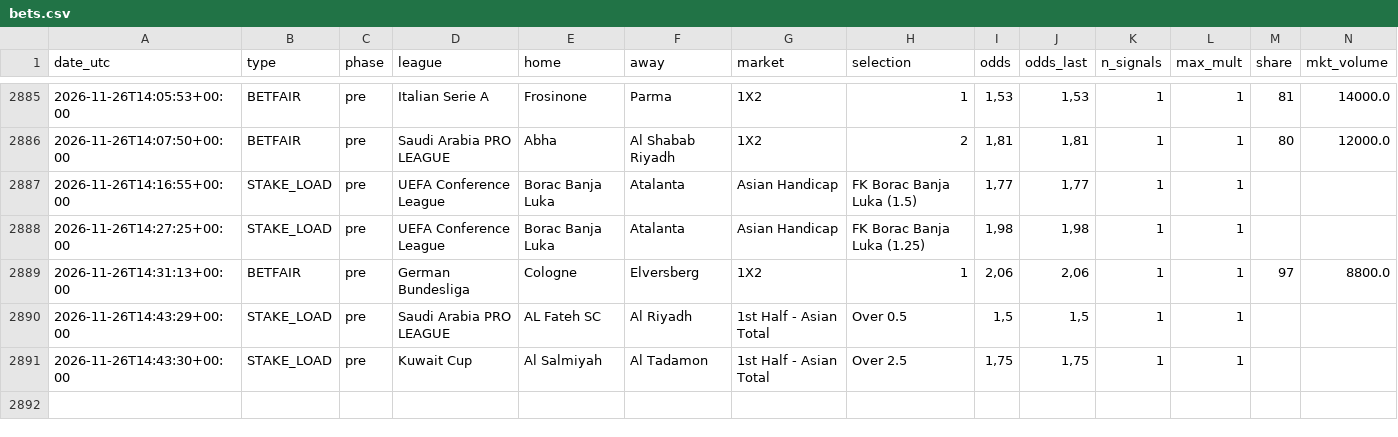
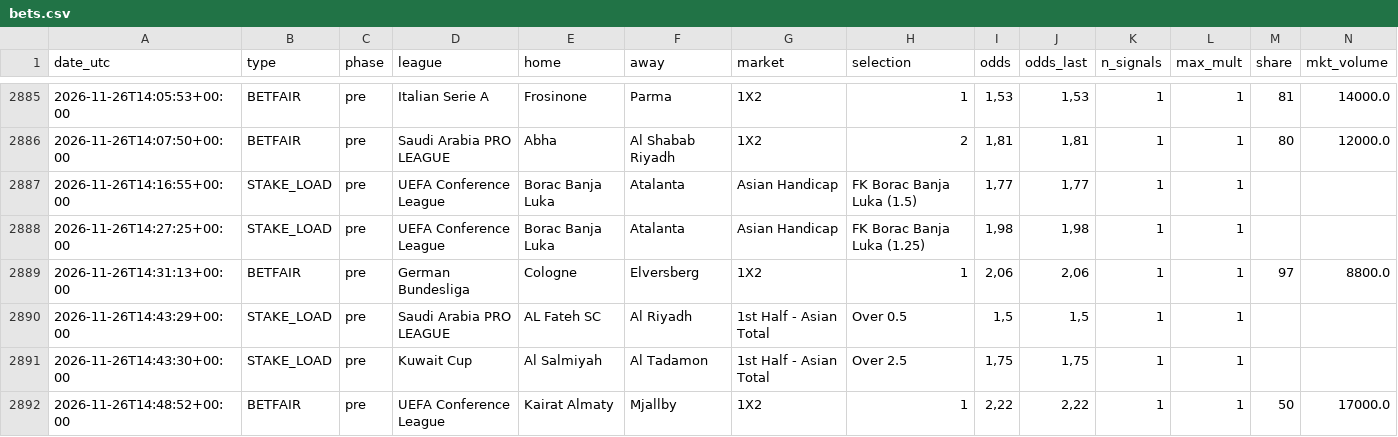
Before and after one commit to nunovinhas-creator/goal-roi, a CSV file: docs/bets.csv, drawn as a sheet; only a part is shown, gaps mark what is left out; rows hold the shown columns only; the diff names each change by its address in the sheet, - before the commit and + after, or states it on an @@ line.

```diff
--- a/docs/bets.csv
+++ b/docs/bets.csv
+row 2892: 2026-11-26T14:48:52+00:00 | BETFAIR | pre | UEFA Conference League | Kairat Almaty | Mjallby | 1X2 | 1 | 2,22 | 2,22 | 1 | 1 | 50 | 17000.0
```
Also changed, not shown: 7 other files.
